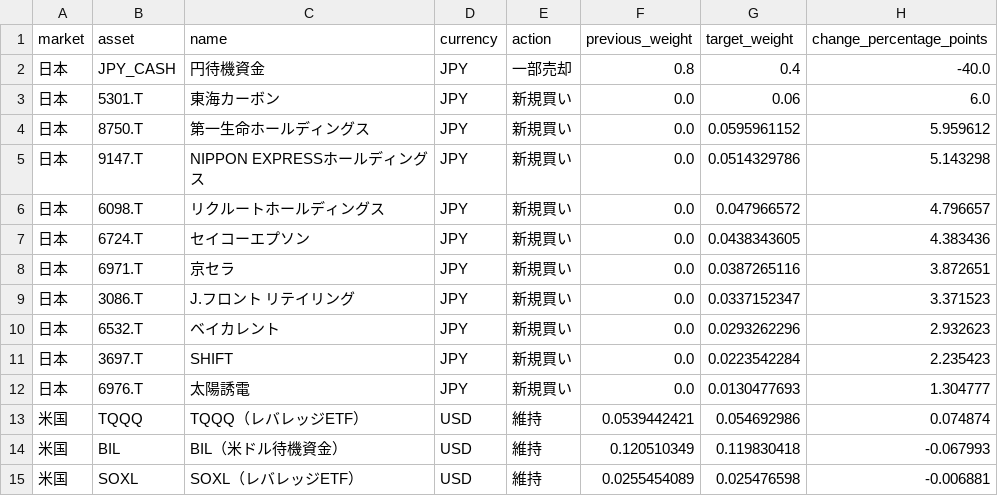
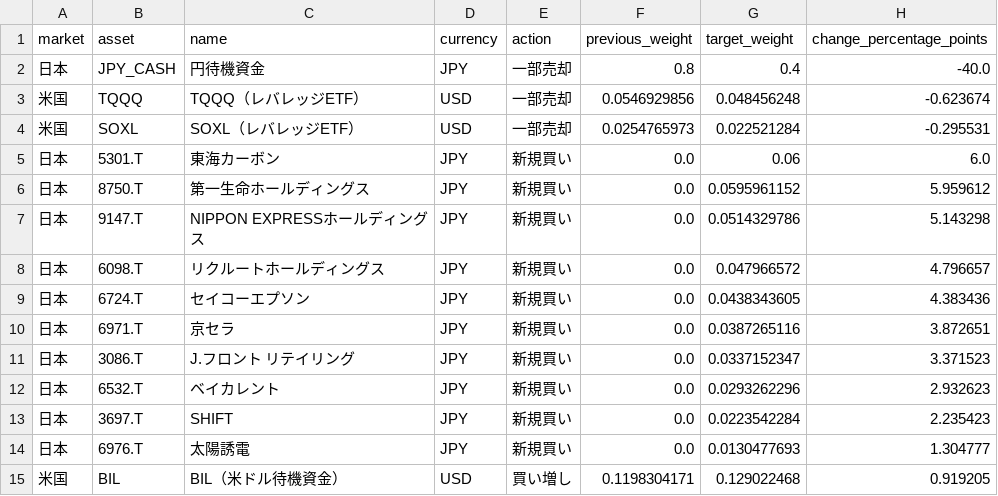
Before and after one commit to hsyn0917/investment-signal-research, a CSV file: combined_signals/trade_instructions.csv, drawn as a sheet.

```diff
--- a/combined_signals/trade_instructions.csv
+++ b/combined_signals/trade_instructions.csv
@@ -2,2 +2,4 @@
 日本,JPY_CASH,円待機資金,JPY,一部売却,0.8,0.4,-40.0
+米国,TQQQ,TQQQ（レバレッジETF）,USD,一部売却,0.0546929856,0.048456248,-0.623674
+米国,SOXL,SOXL（レバレッジETF）,USD,一部売却,0.0254765973,0.022521284,-0.295531
 日本,5301.T,東海カーボン,JPY,新規買い,0.0,0.06,6.0
@@ -12,4 +14,2 @@
 日本,6976.T,太陽誘電,JPY,新規買い,0.0,0.0130477693,1.304777
-米国,TQQQ,TQQQ（レバレッジETF）,USD,維持,0.0539442421,0.054692986,0.074874
-米国,BIL,BIL（米ドル待機資金）,USD,維持,0.120510349,0.119830418,-0.067993
-米国,SOXL,SOXL（レバレッジETF）,USD,維持,0.0255454089,0.025476598,-0.006881
+米国,BIL,BIL（米ドル待機資金）,USD,買い増し,0.1198304171,0.129022468,0.919205
```
Also changed, not shown: 4 other files.
